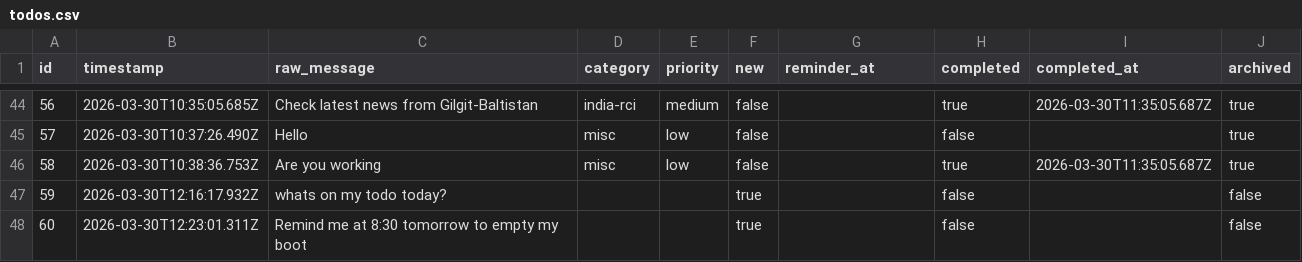
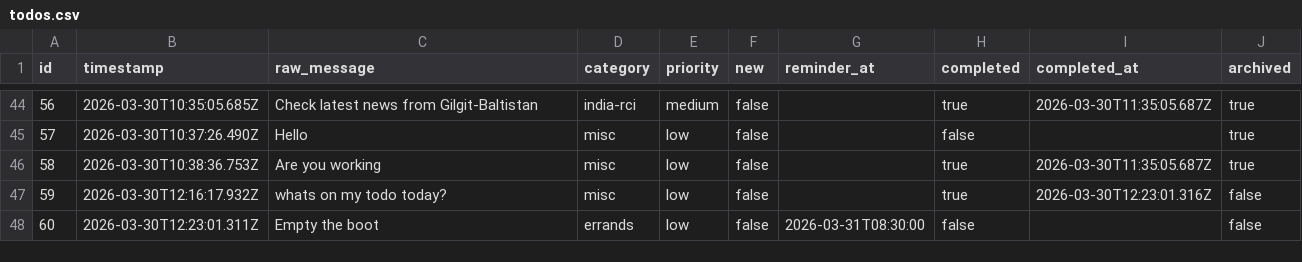
Before and after one commit to ChilliByte/stream-todo, a CSV file: todos.csv, drawn as a sheet; only a part is shown, gaps mark what is left out.

```diff
--- a/todos.csv
+++ b/todos.csv
@@ -46,3 +46,3 @@
 "58","2026-03-30T10:38:36.753Z","Are you working","misc","low","false","","true","2026-03-30T11:35:05.687Z","true"
-"59","2026-03-30T12:16:17.932Z","whats on my todo today?","","","true","","false","","false"
-"60","2026-03-30T12:23:01.311Z","Remind me at 8:30 tomorrow to empty my boot","","","true","","false","","false"
+"59","2026-03-30T12:16:17.932Z","whats on my todo today?","misc","low","false","","true","2026-03-30T12:23:01.316Z","false"
+"60","2026-03-30T12:23:01.311Z","Empty the boot","errands","low","false","2026-03-31T08:30:00","false","","false"
```
Also changed, not shown: 1 other file.
